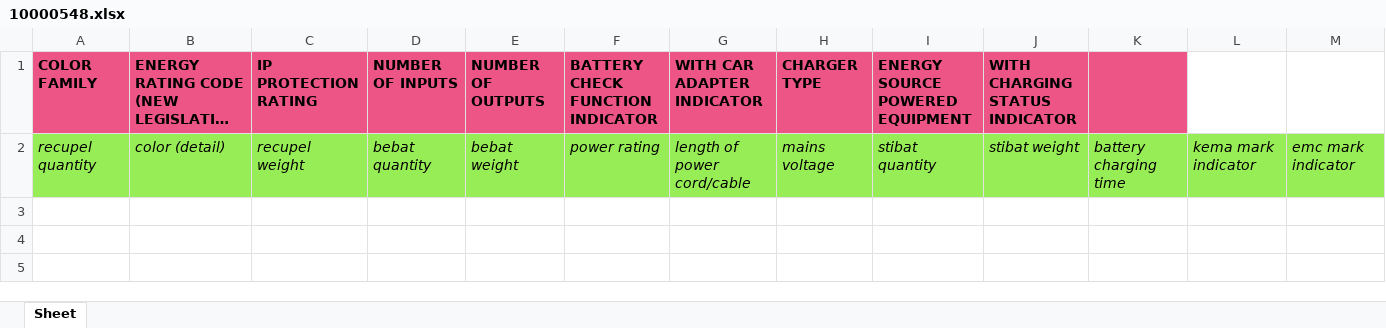
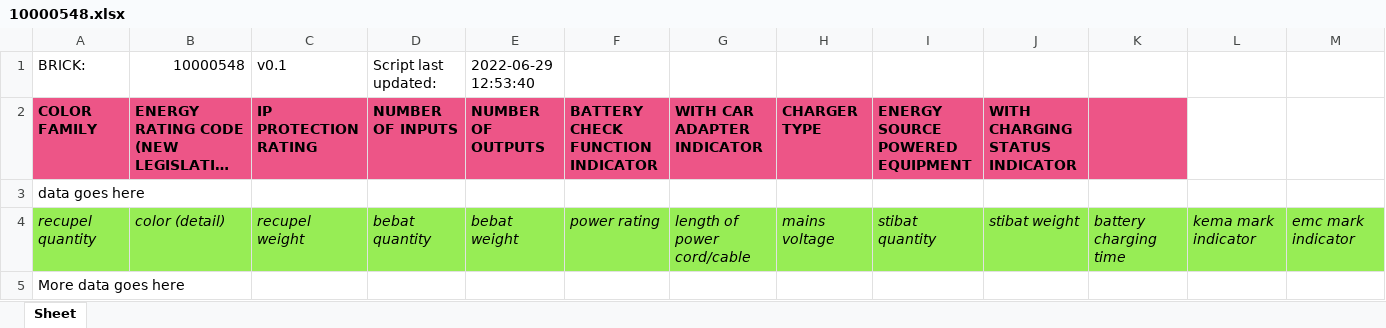
Before and after one commit to olsonperrensen/Alicia, an Excel workbook: 10000548.xlsx, sheet Sheet, drawn as a sheet; only a part is shown; long unchanged cells end in …; values as stored, in another font and other column widths than the file's, no borders; rows hold the shown columns only; the diff names each change by its address in the sheet, - before the commit and + after, or states it on an @@ line.

```diff
--- a/10000548.xlsx (sheet Sheet)
+++ b/10000548.xlsx (sheet Sheet)
+row 1: BRICK: | 10000548 | v0.1 | Script last updated: | 2022-06-29 12:53:40
+row 3: data goes here
+row 5: More data goes here
```
Also changed, not shown: 10000542.xlsx, 10000546.xlsx, 2 other files.
